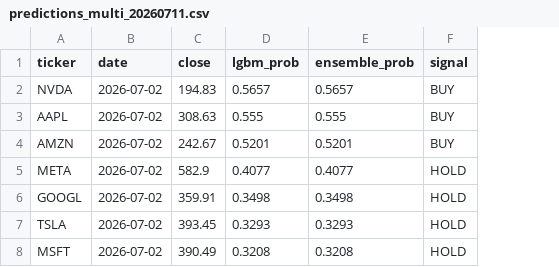
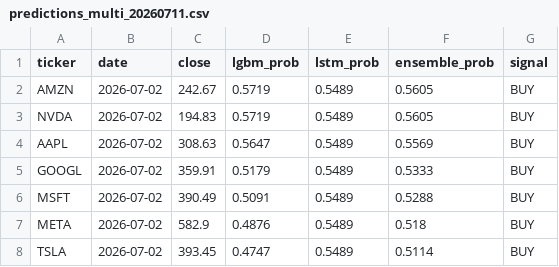
Before and after one commit to murosyo01/stock-predictor, a CSV file: data/predictions/predictions_multi_20260711.csv, drawn as a sheet; removed rows and columns are numbered as before the commit, all else as after; the diff names each change by its address in the sheet, - before the commit and + after, or states it on an @@ line.

```diff
--- a/data/predictions/predictions_multi_20260711.csv
+++ b/data/predictions/predictions_multi_20260711.csv
+column E (lstm_prob), rows 3-6: all 0.5489
+row 2: AMZN | 2026-07-02 | 242.67 | 0.5719 | 0.5489 | 0.5605 | BUY
-D3 (lgbm_prob): 0.5657
+D3 (lgbm_prob): 0.5719
-F3 (ensemble_prob): 0.5657
+F3 (ensemble_prob): 0.5605
-D4 (lgbm_prob): 0.555
+D4 (lgbm_prob): 0.5647
-F4 (ensemble_prob): 0.555
+F4 (ensemble_prob): 0.5569
-row 4: AMZN | 2026-07-02 | 242.67 | 0.5201 | 0.5201 | BUY
-row 5: META | 2026-07-02 | 582.9 | 0.4077 | 0.4077 | HOLD
-D5 (lgbm_prob): 0.3498
+D5 (lgbm_prob): 0.5179
-F5 (ensemble_prob): 0.3498
+F5 (ensemble_prob): 0.5333
-G5 (signal): HOLD
+G5 (signal): BUY
-row 7: TSLA | 2026-07-02 | 393.45 | 0.3293 | 0.3293 | HOLD
-D6 (lgbm_prob): 0.3208
+D6 (lgbm_prob): 0.5091
-F6 (ensemble_prob): 0.3208
+F6 (ensemble_prob): 0.5288
-G6 (signal): HOLD
+G6 (signal): BUY
+row 7: META | 2026-07-02 | 582.9 | 0.4876 | 0.5489 | 0.518 | BUY
+row 8: TSLA | 2026-07-02 | 393.45 | 0.4747 | 0.5489 | 0.5114 | BUY
```
Also changed, not shown: data/backtest_by_model.csv, data/model_reliability_ranking.csv.
